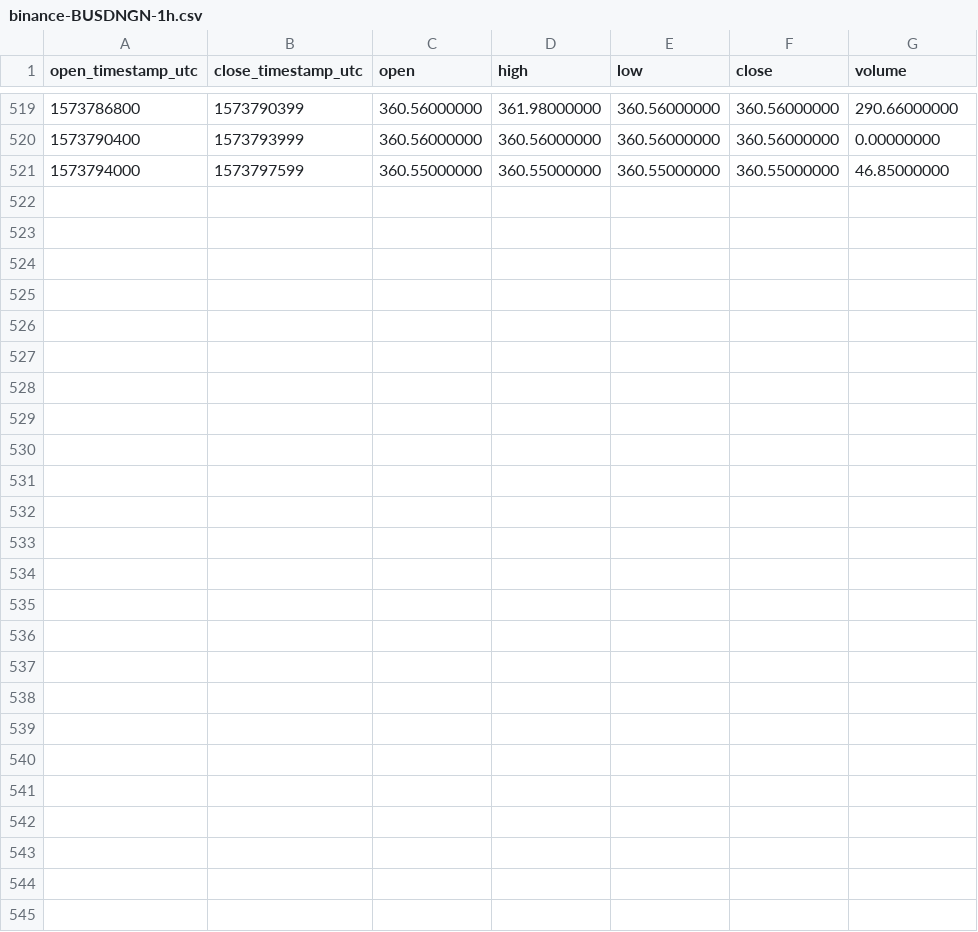
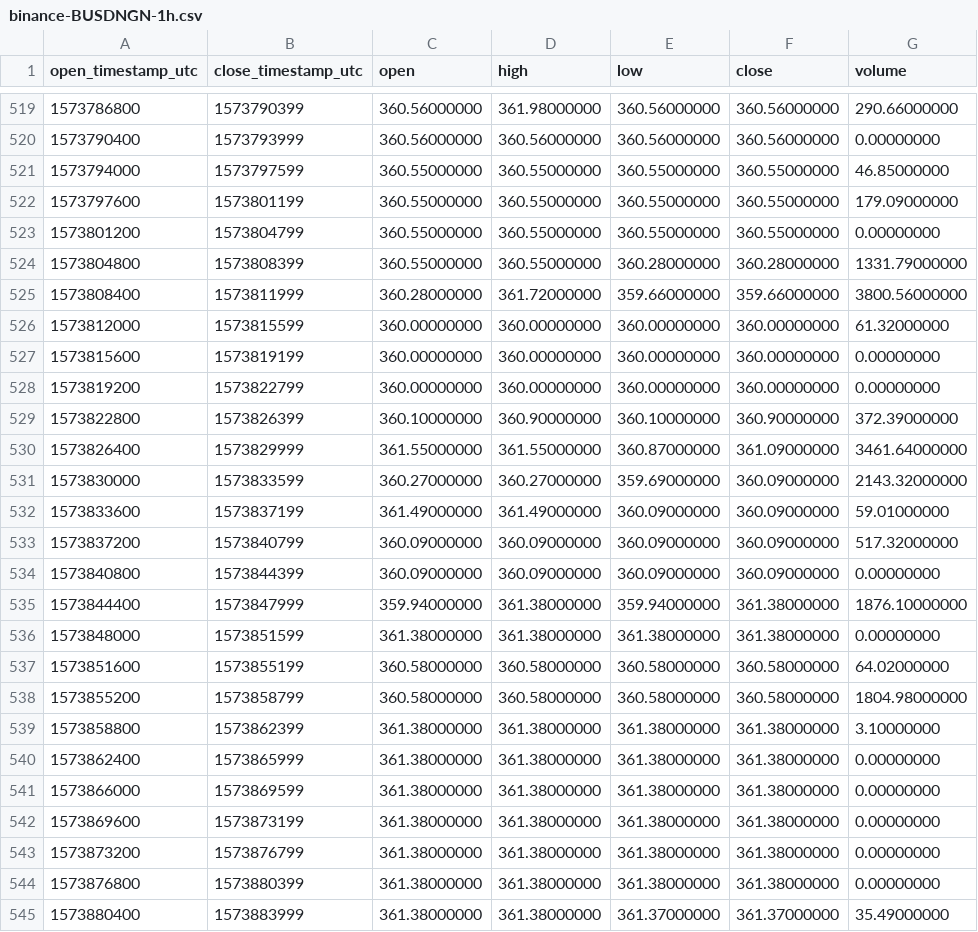
Before and after one commit to cryptobigbro/binance-BUSDNGN, a CSV file: binance-BUSDNGN-1h.csv, drawn as a sheet; only a part is shown, gaps mark what is left out; the diff names each change by its address in the sheet, - before the commit and + after, or states it on an @@ line.

Commit message:
Update OHLCV data.

```diff
--- a/binance-BUSDNGN-1h.csv
+++ b/binance-BUSDNGN-1h.csv
+row 522: 1573797600 | 1573801199 | 360.55000000 | 360.55000000 | 360.55000000 | 360.55000000 | 179.09000000
+row 523: 1573801200 | 1573804799 | 360.55000000 | 360.55000000 | 360.55000000 | 360.55000000 | 0.00000000
+row 524: 1573804800 | 1573808399 | 360.55000000 | 360.55000000 | 360.28000000 | 360.28000000 | 1331.79000000
+row 525: 1573808400 | 1573811999 | 360.28000000 | 361.72000000 | 359.66000000 | 359.66000000 | 3800.56000000
+row 526: 1573812000 | 1573815599 | 360.00000000 | 360.00000000 | 360.00000000 | 360.00000000 | 61.32000000
+row 527: 1573815600 | 1573819199 | 360.00000000 | 360.00000000 | 360.00000000 | 360.00000000 | 0.00000000
+row 528: 1573819200 | 1573822799 | 360.00000000 | 360.00000000 | 360.00000000 | 360.00000000 | 0.00000000
+row 529: 1573822800 | 1573826399 | 360.10000000 | 360.90000000 | 360.10000000 | 360.90000000 | 372.39000000
+row 530: 1573826400 | 1573829999 | 361.55000000 | 361.55000000 | 360.87000000 | 361.09000000 | 3461.64000000
+row 531: 1573830000 | 1573833599 | 360.27000000 | 360.27000000 | 359.69000000 | 360.09000000 | 2143.32000000
+row 532: 1573833600 | 1573837199 | 361.49000000 | 361.49000000 | 360.09000000 | 360.09000000 | 59.01000000
+row 533: 1573837200 | 1573840799 | 360.09000000 | 360.09000000 | 360.09000000 | 360.09000000 | 517.32000000
+row 534: 1573840800 | 1573844399 | 360.09000000 | 360.09000000 | 360.09000000 | 360.09000000 | 0.00000000
+row 535: 1573844400 | 1573847999 | 359.94000000 | 361.38000000 | 359.94000000 | 361.38000000 | 1876.10000000
+row 536: 1573848000 | 1573851599 | 361.38000000 | 361.38000000 | 361.38000000 | 361.38000000 | 0.00000000
+row 537: 1573851600 | 1573855199 | 360.58000000 | 360.58000000 | 360.58000000 | 360.58000000 | 64.02000000
+row 538: 1573855200 | 1573858799 | 360.58000000 | 360.58000000 | 360.58000000 | 360.58000000 | 1804.98000000
+row 539: 1573858800 | 1573862399 | 361.38000000 | 361.38000000 | 361.38000000 | 361.38000000 | 3.10000000
+row 540: 1573862400 | 1573865999 | 361.38000000 | 361.38000000 | 361.38000000 | 361.38000000 | 0.00000000
+row 541: 1573866000 | 1573869599 | 361.38000000 | 361.38000000 | 361.38000000 | 361.38000000 | 0.00000000
+row 542: 1573869600 | 1573873199 | 361.38000000 | 361.38000000 | 361.38000000 | 361.38000000 | 0.00000000
+row 543: 1573873200 | 1573876799 | 361.38000000 | 361.38000000 | 361.38000000 | 361.38000000 | 0.00000000
+row 544: 1573876800 | 1573880399 | 361.38000000 | 361.38000000 | 361.38000000 | 361.38000000 | 0.00000000
+row 545: 1573880400 | 1573883999 | 361.38000000 | 361.38000000 | 361.37000000 | 361.37000000 | 35.49000000
```
Also changed, not shown: binance-BUSDNGN-1d.csv, 1 other file.
